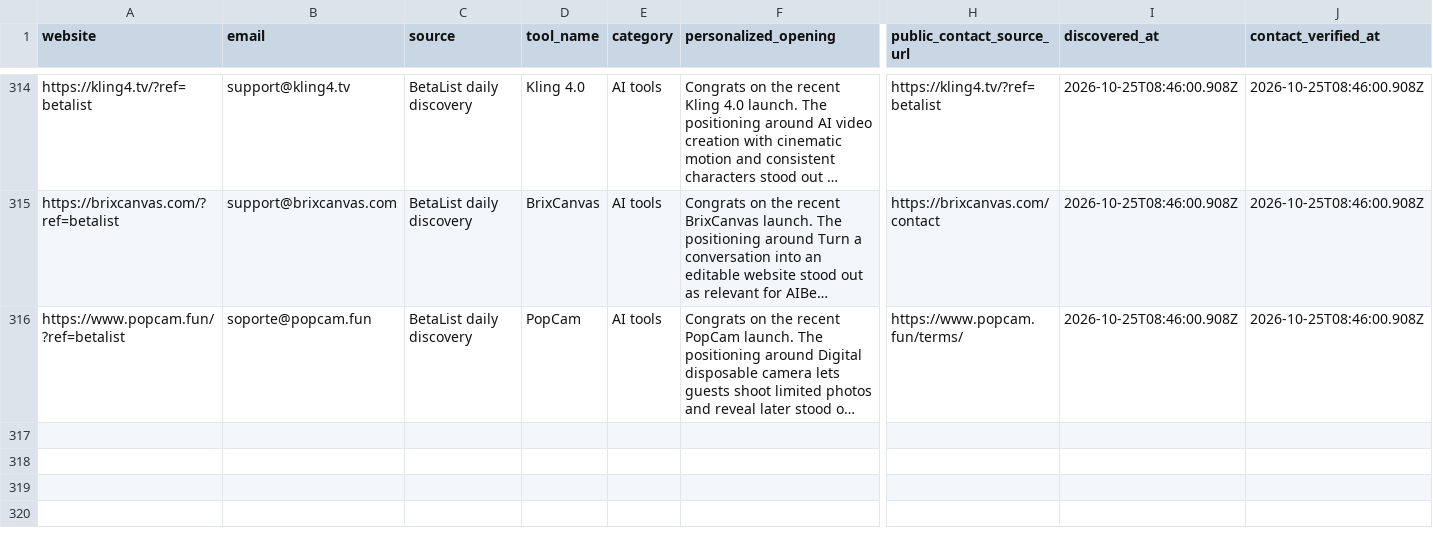
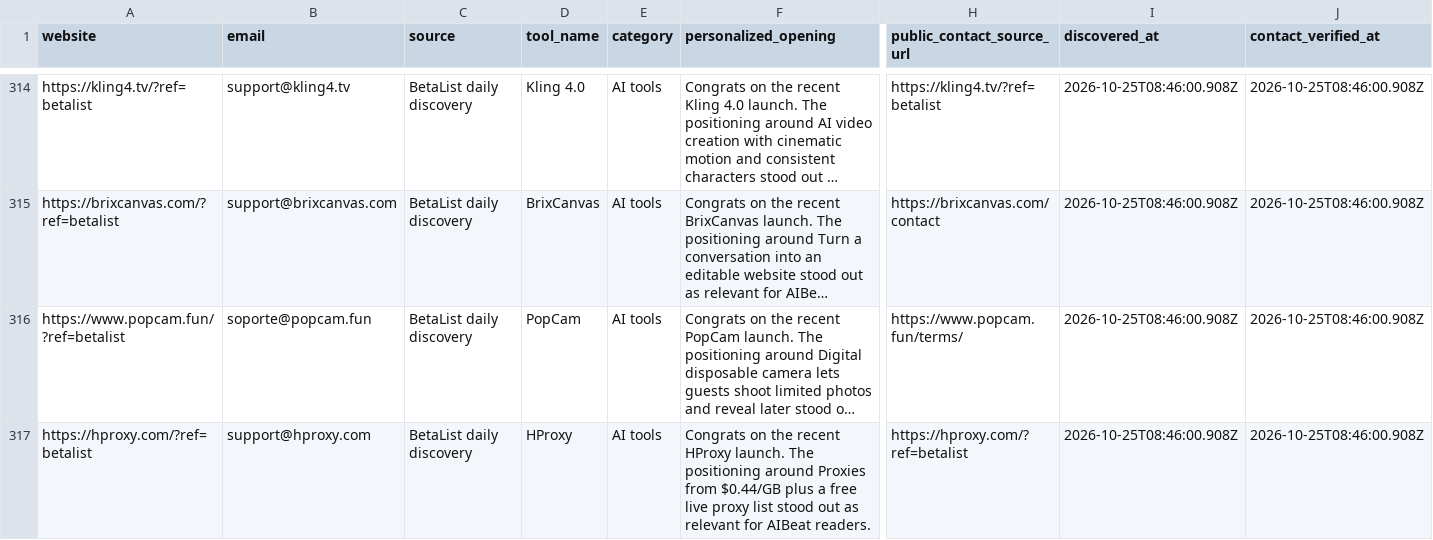
Before and after one commit to Elementexperts/aibeat, a CSV file: data/outreach/daily-manual-leads.history.csv, drawn as a sheet; only a part is shown, gaps mark what is left out; long unchanged cells end in …; rows hold the shown columns only; the diff names each change by its address in the sheet, - before the commit and + after, or states it on an @@ line.

```diff
--- a/data/outreach/daily-manual-leads.history.csv
+++ b/data/outreach/daily-manual-leads.history.csv
+row 317: https://hproxy.com/?ref=betalist | support@hproxy.com | BetaList daily discovery | HProxy | AI tools | Congrats on the recent HProxy launch. The positioning around Proxies from $0.44/GB plus a free live proxy list stood out as relevant for AIBeat readers. | https://hproxy.com/?ref=betalist | 2026-10-25T08:46:00.908Z | 2026-10-25T08:46:00.908Z
```
Also changed, not shown: 2 other files.
